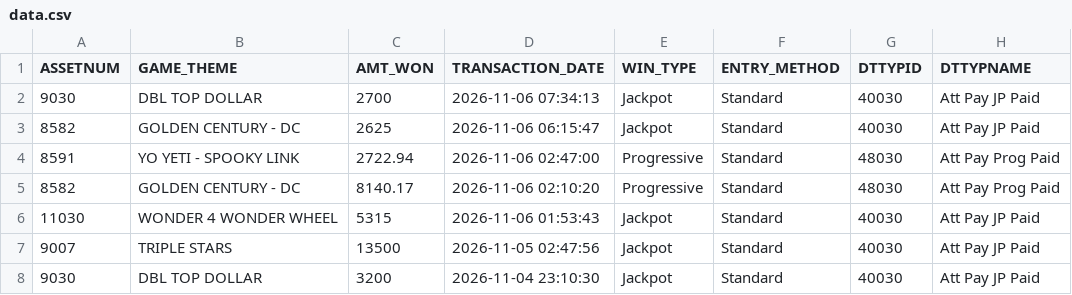
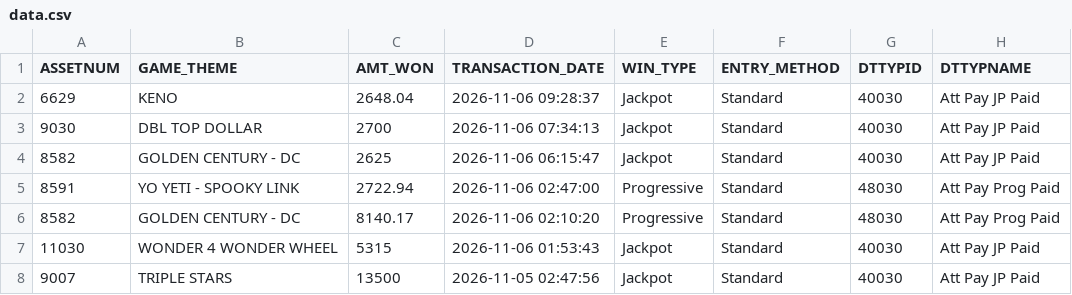
Before and after one commit to Winnercircle1/jackpot-boards, a CSV file: silver-slipper/data.csv, drawn as a sheet; only a part is shown; the shorter side is filled out with more unchanged rows.

Commit message:
Update silver-slipper/data.csv 2026-11-06T15:58:28.194Z

```diff
--- a/silver-slipper/data.csv
+++ b/silver-slipper/data.csv
@@ -1,2 +1,3 @@
 ASSETNUM,GAME_THEME,AMT_WON,TRANSACTION_DATE,WIN_TYPE,ENTRY_METHOD,DTTYPID,DTTYPNAME
+6629,KENO,2648.04,2026-11-06 09:28:37,Jackpot,Standard,40030,Att Pay JP Paid
 9030,DBL TOP DOLLAR,2700,2026-11-06 07:34:13,Jackpot,Standard,40030,Att Pay JP Paid
```
